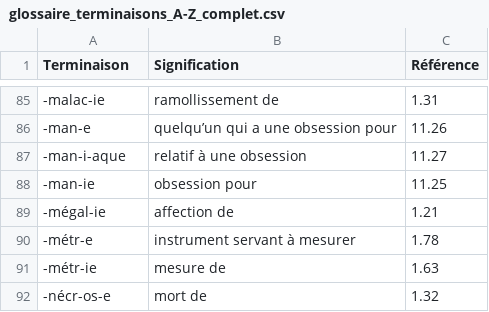
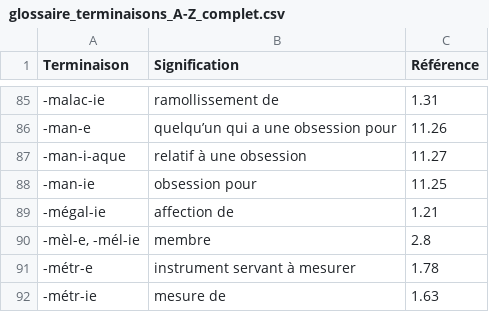
Before and after one commit to DarkIshin/Glossaire, a CSV file: glossaire_terminaisons_A-Z_complet.csv, drawn as a sheet; only a part is shown, gaps mark what is left out; the shorter side is filled out with more unchanged rows; the diff names each change by its address in the sheet, - before the commit and + after, or states it on an @@ line.

Commit message:
Update glossaire_terminaisons_A-Z_complet.csv

```diff
--- a/glossaire_terminaisons_A-Z_complet.csv
+++ b/glossaire_terminaisons_A-Z_complet.csv
+row 90: -mèl-e, -mél-ie | membre | 2.8
```
